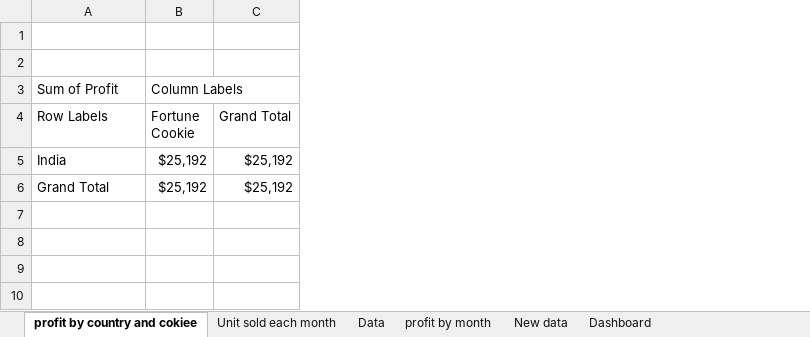
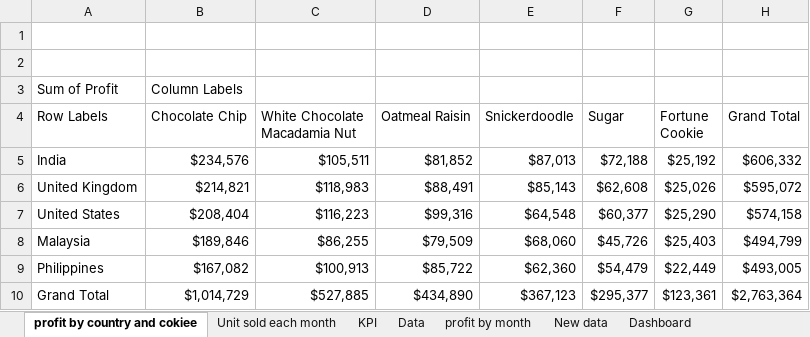
Before and after one commit to samuel-faremola/Data-Analytics-Portfolio, an Excel workbook: SAMMY COOOKIE.xlsx, sheet profit by country and cokiee, drawn as a sheet; values as stored, in another font and other column widths than the file's, no borders; charts and pictures not drawn; removed rows and columns are numbered as before the commit, all else as after; the diff names each change by its address in the sheet, - before the commit and + after, or states it on an @@ line.

Commit message:
Add files via upload
Add Sammy Cookies performance dashboard

```diff
--- a/SAMMY COOOKIE.xlsx (sheet profit by country and cokiee)
+++ b/SAMMY COOOKIE.xlsx (sheet profit by country and cokiee)
+sheet tab: KPI
+column B (Chocolate Chip), row 3: Column Labels; row 5: $234,576; row 10: $1,014,729
+column C (White Chocolate Macadamia Nut), row 5: $105,511; row 10: $527,885
+column D (Oatmeal Raisin), row 5: $81,852; row 10: $434,890
+column E (Snickerdoodle), row 5: $87,013; row 10: $367,123
+column F (Sugar), row 5: $72,188; row 10: $295,377
-column C (Grand Total), rows 5-6: $25,192 | $25,192
+column H (Grand Total), row 5: $606,332; row 10: $2,763,364
-G3 (Fortune Cookie): Column Labels
+G3 (Fortune Cookie): (empty)
+row 6: United Kingdom | $214,821 | $118,983 | $88,491 | $85,143 | $62,608 | $25,026 | $595,072
+row 7: United States | $208,404 | $116,223 | $99,316 | $64,548 | $60,377 | $25,290 | $574,158
+row 8: Malaysia | $189,846 | $86,255 | $79,509 | $68,060 | $45,726 | $25,403 | $494,799
+row 9: Philippines | $167,082 | $100,913 | $85,722 | $62,360 | $54,479 | $22,449 | $493,005
-G10 (Fortune Cookie): $25,192
+G10 (Fortune Cookie): $123,361
```
Also changed, not shown: sheet Unit sold each month, sheet profit by month, charts or pictures.
